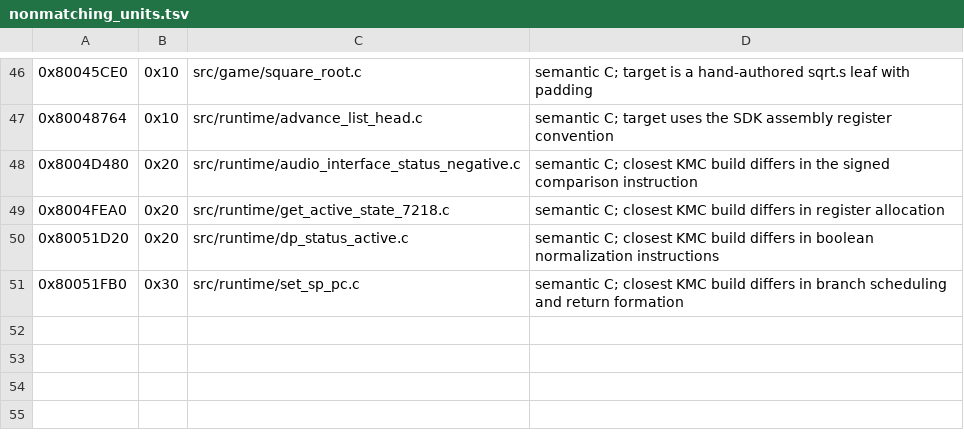
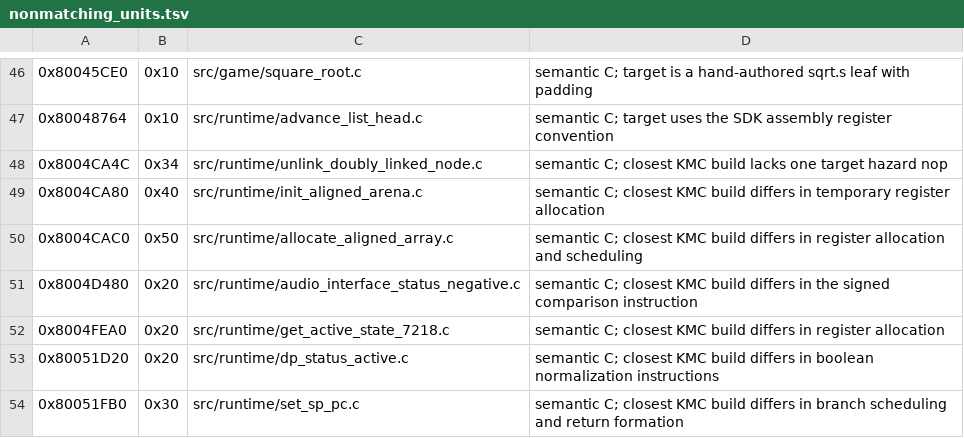
Before and after one commit to TheGh0stShip/Rugrats-Scavenger-Hunt, a TSV file: config/us/nonmatching_units.tsv, drawn as a sheet; only a part is shown, gaps mark what is left out; the diff names each change by its address in the sheet, - before the commit and + after, or states it on an @@ line.

Commit message:
Decompile runtime list operations

```diff
--- a/config/us/nonmatching_units.tsv
+++ b/config/us/nonmatching_units.tsv
+row 48: 0x8004CA4C | 0x34 | src/runtime/unlink_doubly_linked_node.c | semantic C; closest KMC build lacks one target hazard nop
+row 49: 0x8004CA80 | 0x40 | src/runtime/init_aligned_arena.c | semantic C; closest KMC build differs in temporary register allocation
+row 50: 0x8004CAC0 | 0x50 | src/runtime/allocate_aligned_array.c | semantic C; closest KMC build differs in register allocation and scheduling
```
Also changed, not shown: config/us/matching_kmc_as_units.tsv, config/us/matching_units.tsv, 7 other files.
